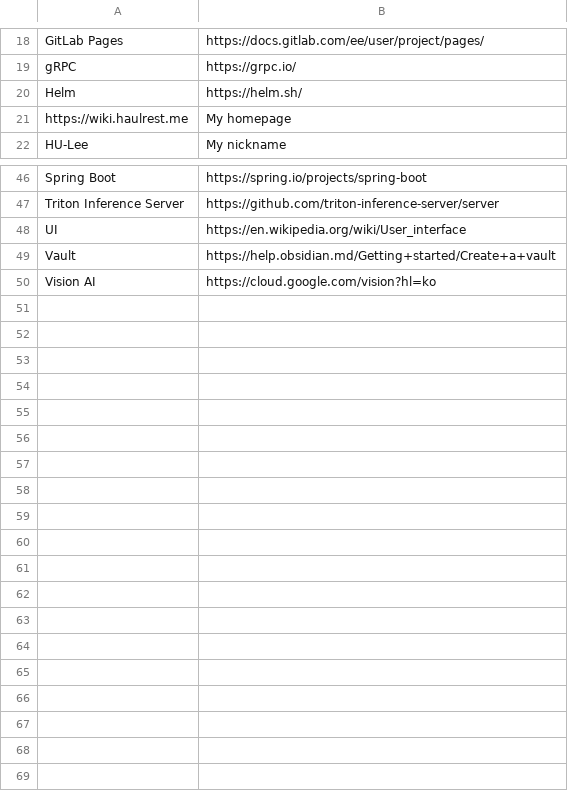
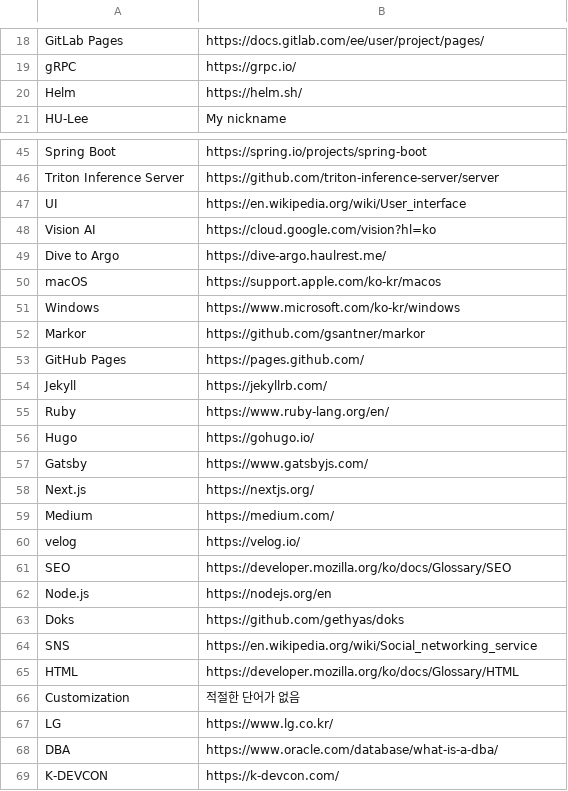
Before and after one commit to BeaverHouse/python-script-hub, a CSV file: words.csv, drawn as a sheet; only a part is shown, gaps mark what is left out.

```diff
--- a/words.csv
+++ b/words.csv
@@ -20,3 +20,2 @@ gRPC,https://grpc.io/
 Helm,https://helm.sh/
-https://wiki.haulrest.me,My homepage
 HU-Lee,My nickname
@@ -48,3 +47,23 @@ Triton Inference Server,https://github.com/triton-inference-server/server
 UI,https://en.wikipedia.org/wiki/User_interface
-Vault,https://help.obsidian.md/Getting+started/Create+a+vault
 Vision AI,https://cloud.google.com/vision?hl=ko
+Dive to Argo,https://dive-argo.haulrest.me/
+macOS,https://support.apple.com/ko-kr/macos
+Windows,https://www.microsoft.com/ko-kr/windows
+Markor,https://github.com/gsantner/markor
+GitHub Pages,https://pages.github.com/
+Jekyll,https://jekyllrb.com/
+Ruby,https://www.ruby-lang.org/en/
+Hugo,https://gohugo.io/
+Gatsby,https://www.gatsbyjs.com/
+Next.js,https://nextjs.org/
+Medium,https://medium.com/
+velog,https://velog.io/
+SEO,https://developer.mozilla.org/ko/docs/Glossary/SEO
+Node.js,https://nodejs.org/en
+Doks,https://github.com/gethyas/doks
+SNS,https://en.wikipedia.org/wiki/Social_networking_service
+HTML,https://developer.mozilla.org/ko/docs/Glossary/HTML
+Customization,적절한 단어가 없음
+LG,https://www.lg.co.kr/
+DBA,https://www.oracle.com/database/what-is-a-dba/
+K-DEVCON,https://k-devcon.com/
```
Also changed, not shown: 5 other files.
